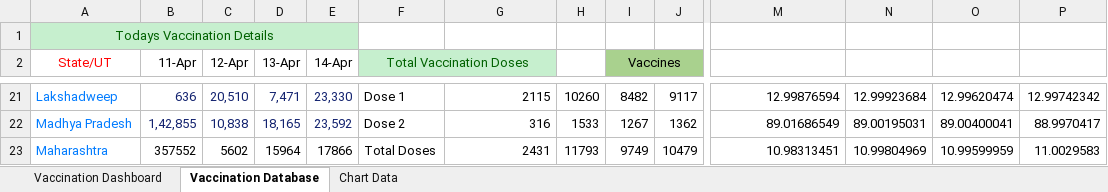
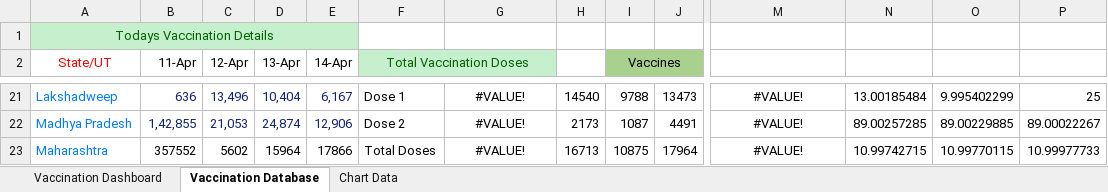
Before and after one commit to krishna-NIT/COVID-19-Vaccination-Dashboard, an Excel workbook: Vaccination Dashboard.xlsx, sheet Vaccination Database, drawn as a sheet; only a part is shown, gaps mark what is left out; values as stored, in another font and other column widths than the file's, no borders; charts and pictures not drawn; the diff covers the shown part only; the diff names each change by its address in the sheet, - before the commit and + after, or states it on an @@ line.

```diff
--- a/Vaccination Dashboard.xlsx (sheet Vaccination Database)
+++ b/Vaccination Dashboard.xlsx (sheet Vaccination Database)
-C21 (12-Apr): 20,510
+C21 (12-Apr): 13,496
-D21 (13-Apr): 7,471
+D21 (13-Apr): 10,404
-E21 (14-Apr): 23,330
+E21 (14-Apr): 6,167
-G21:G23 alignment: right
+G21:G23 alignment: center
-G21: 2115
+G21: #VALUE!
-H21: 10260
+H21: 14540
-I21 (Vaccines): 8482
+I21 (Vaccines): 9788
-J21: 9117
+J21: 13473
-M21:M23 alignment: right
+M21:M23 alignment: center
-M21: 12.99876594
+M21: #VALUE!
-N21: 12.99923684
+N21: 13.00185484
-O21: 12.99620474
+O21: 9.995402299
-P21: 12.99742342
+P21: 25
-C22 (12-Apr): 10,838
+C22 (12-Apr): 21,053
-D22 (13-Apr): 18,165
+D22 (13-Apr): 24,874
-E22 (14-Apr): 23,592
+E22 (14-Apr): 12,906
-G22: 316
+G22: #VALUE!
-H22: 1533
+H22: 2173
-I22 (Vaccines): 1267
+I22 (Vaccines): 1087
-J22: 1362
+J22: 4491
-M22: 89.01686549
+M22: #VALUE!
-N22: 89.00195031
+N22: 89.00257285
-O22: 89.00400041
+O22: 89.00229885
-P22: 88.9970417
+P22: 89.00022267
-G23: 2431
+G23: #VALUE!
-H23: 11793
+H23: 16713
-I23 (Vaccines): 9749
+I23 (Vaccines): 10875
-J23: 10479
+J23: 17964
-M23: 10.98313451
+M23: #VALUE!
-N23: 10.99804969
+N23: 10.99742715
-O23: 10.99599959
+O23: 10.99770115
-P23: 11.0029583
+P23: 10.99977733
```
Also changed, not shown: 148 edited cells and cell formats elsewhere in this sheet, sheet Chart Data, sheet Vaccination Dashboard, charts or pictures.
